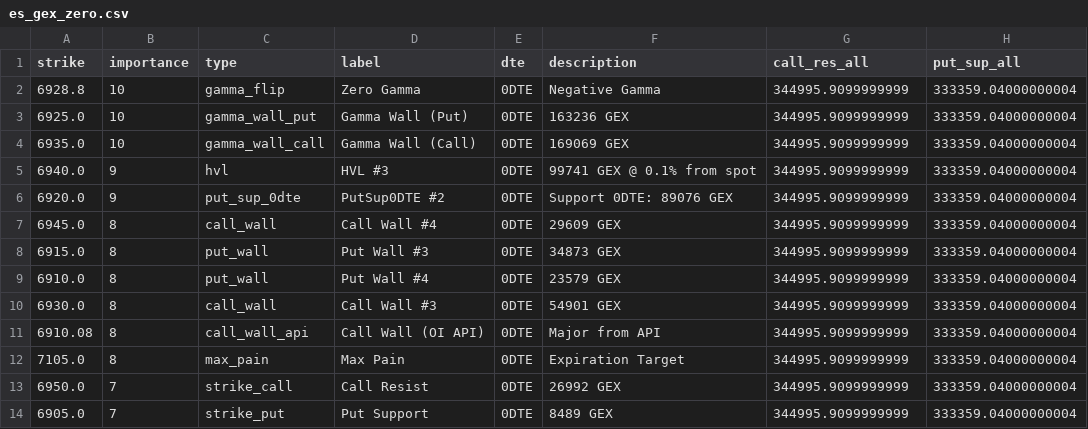
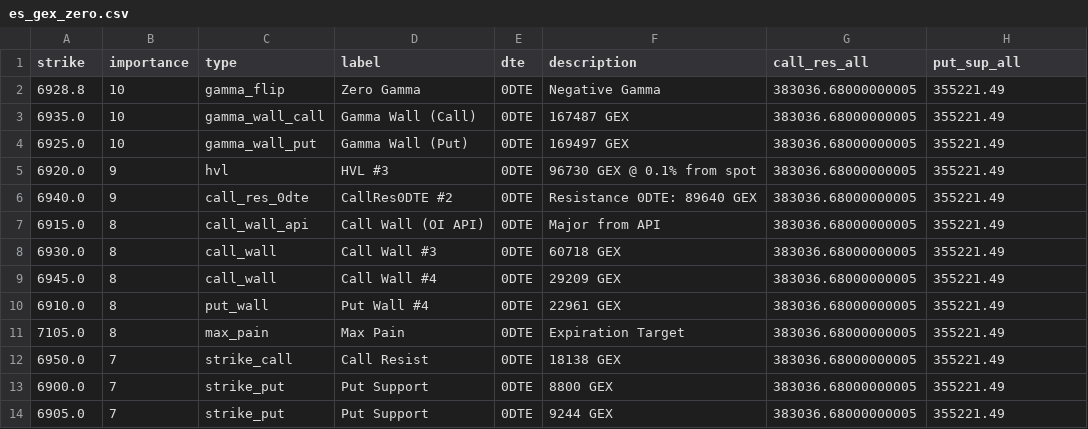
Before and after one commit to enzocosson/gex-levels-manual, a CSV file: es_gex_zero.csv, drawn as a sheet; only a part is shown; the diff covers the shown part only.

```diff
--- a/es_gex_zero.csv
+++ b/es_gex_zero.csv
@@ -1,14 +1,14 @@
 strike,importance,type,label,dte,description,call_res_all,put_sup_all
-6928.8,10,gamma_flip,Zero Gamma,0DTE,Negative Gamma,344995.9099999999,333359.04000000004
-6925.0,10,gamma_wall_put,Gamma Wall (Put),0DTE,163236 GEX,344995.9099999999,333359.04000000004
-6935.0,10,gamma_wall_call,Gamma Wall (Call),0DTE,169069 GEX,344995.9099999999,333359.04000000004
-6940.0,9,hvl,HVL #3,0DTE,99741 GEX @ 0.1% from spot,344995.9099999999,333359.04000000004
-6920.0,9,put_sup_0dte,PutSup0DTE #2,0DTE,Support 0DTE: 89076 GEX,344995.9099999999,333359.04000000004
-6945.0,8,call_wall,Call Wall #4,0DTE,29609 GEX,344995.9099999999,333359.04000000004
-6915.0,8,put_wall,Put Wall #3,0DTE,34873 GEX,344995.9099999999,333359.04000000004
-6910.0,8,put_wall,Put Wall #4,0DTE,23579 GEX,344995.9099999999,333359.04000000004
-6930.0,8,call_wall,Call Wall #3,0DTE,54901 GEX,344995.9099999999,333359.04000000004
-6910.08,8,call_wall_api,Call Wall (OI API),0DTE,Major from API,344995.9099999999,333359.04000000004
-7105.0,8,max_pain,Max Pain,0DTE,Expiration Target,344995.9099999999,333359.04000000004
-6950.0,7,strike_call,Call Resist,0DTE,26992 GEX,344995.9099999999,333359.04000000004
-6905.0,7,strike_put,Put Support,0DTE,8489 GEX,344995.9099999999,333359.04000000004
+6928.8,10,gamma_flip,Zero Gamma,0DTE,Negative Gamma,383036.68000000005,355221.49
+6935.0,10,gamma_wall_call,Gamma Wall (Call),0DTE,167487 GEX,383036.68000000005,355221.49
+6925.0,10,gamma_wall_put,Gamma Wall (Put),0DTE,169497 GEX,383036.68000000005,355221.49
+6920.0,9,hvl,HVL #3,0DTE,96730 GEX @ 0.1% from spot,383036.68000000005,355221.49
+6940.0,9,call_res_0dte,CallRes0DTE #2,0DTE,Resistance 0DTE: 89640 GEX,383036.68000000005,355221.49
+6915.0,8,call_wall_api,Call Wall (OI API),0DTE,Major from API,383036.68000000005,355221.49
+6930.0,8,call_wall,Call Wall #3,0DTE,60718 GEX,383036.68000000005,355221.49
+6945.0,8,call_wall,Call Wall #4,0DTE,29209 GEX,383036.68000000005,355221.49
+6910.0,8,put_wall,Put Wall #4,0DTE,22961 GEX,383036.68000000005,355221.49
+7105.0,8,max_pain,Max Pain,0DTE,Expiration Target,383036.68000000005,355221.49
+6950.0,7,strike_call,Call Resist,0DTE,18138 GEX,383036.68000000005,355221.49
+6900.0,7,strike_put,Put Support,0DTE,8800 GEX,383036.68000000005,355221.49
+6905.0,7,strike_put,Put Support,0DTE,9244 GEX,383036.68000000005,355221.49
```
Also changed, not shown: 1 added row, 2 removed rows and 9 edited cells elsewhere in this file, es_gex_full.csv, es_gex_one.csv, 5 other files.
